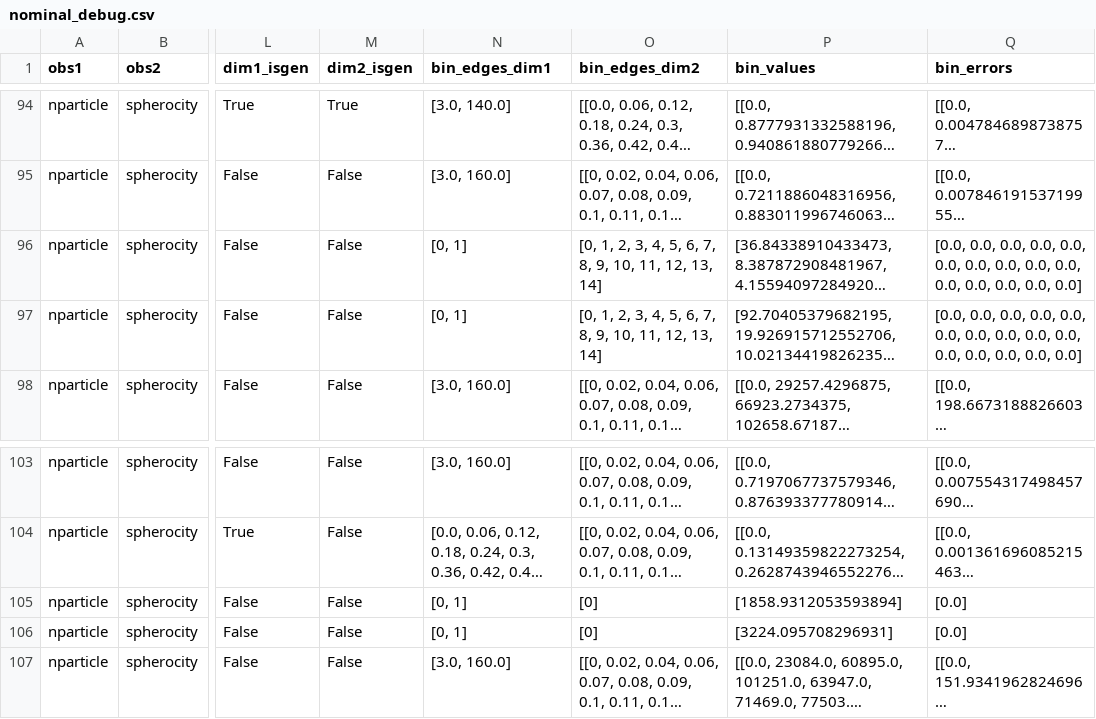
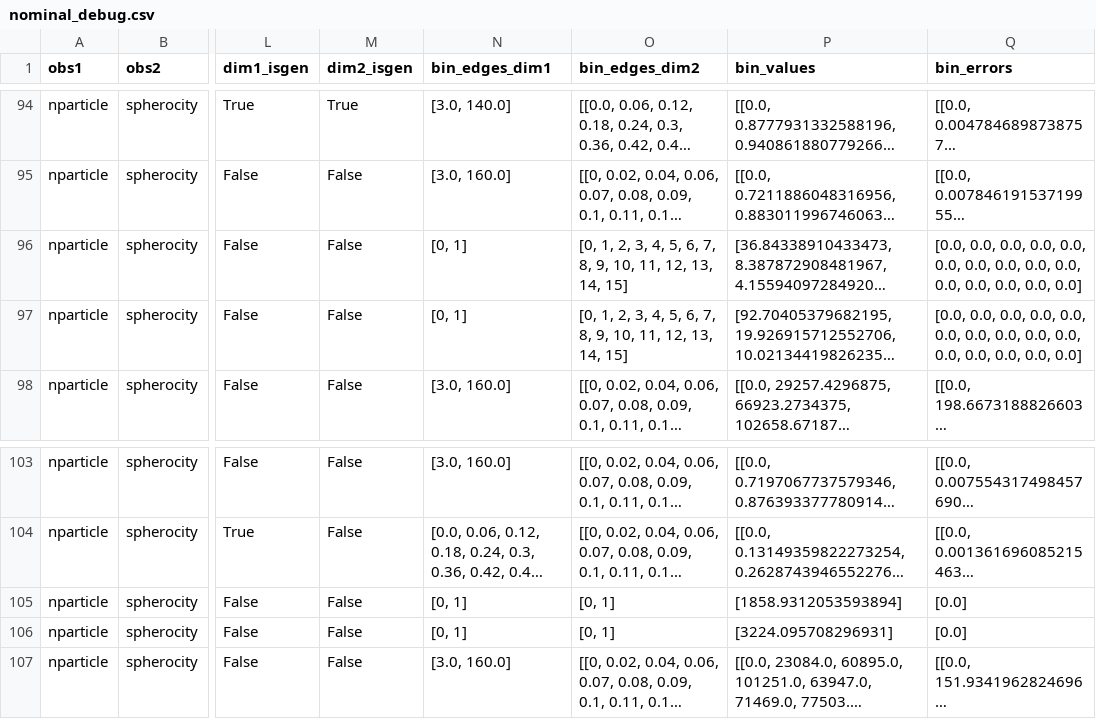
Before and after one commit to kcormi/2Dunfold, a CSV file: results_finebin_v7_MCEPOS_sysCP1_1d_1p3M_eff_acc_ensemble4/nominal_debug.csv, drawn as a sheet; only a part is shown, gaps mark what is left out; long unchanged cells end in …; the diff names each change by its address in the sheet, - before the commit and + after, or states it on an @@ line.

```diff
--- a/results_finebin_v7_MCEPOS_sysCP1_1d_1p3M_eff_acc_ensemble4/nominal_debug.csv
+++ b/results_finebin_v7_MCEPOS_sysCP1_1d_1p3M_eff_acc_ensemble4/nominal_debug.csv
-O96:O97 (bin_edges_dim2): …12, 13, 14]
+O96:O97 (bin_edges_dim2): …12, 13, 14, 15]
-O105:O106 (bin_edges_dim2): [0]
+O105:O106 (bin_edges_dim2): [0, 1]
```
Also changed, not shown: 3 other files.
